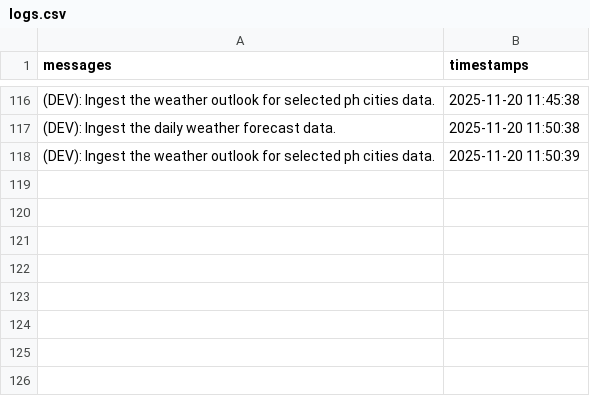
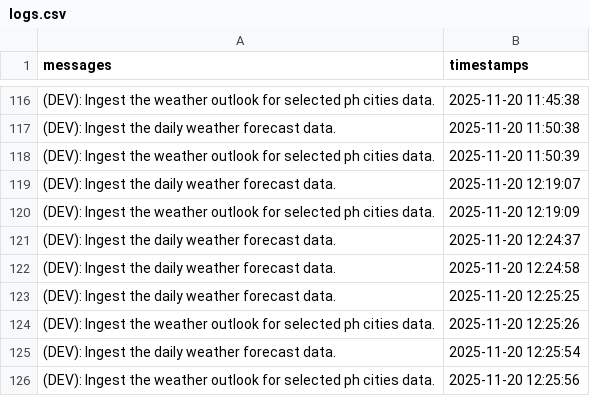
Before and after one commit to christianebacani/Pag-Asa_Weather_Data_Pipeline, a CSV file: src/logs/logs.csv, drawn as a sheet; only a part is shown, gaps mark what is left out; the diff names each change by its address in the sheet, - before the commit and + after, or states it on an @@ line.

Commit message:
Added new logs to the logs dataset

```diff
--- a/src/logs/logs.csv
+++ b/src/logs/logs.csv
+row 119: (DEV): Ingest the daily weather forecast data. | 2025-11-20 12:19:07
+row 120: (DEV): Ingest the weather outlook for selected ph cities data. | 2025-11-20 12:19:09
+row 121: (DEV): Ingest the daily weather forecast data. | 2025-11-20 12:24:37
+row 122: (DEV): Ingest the daily weather forecast data. | 2025-11-20 12:24:58
+row 123: (DEV): Ingest the daily weather forecast data. | 2025-11-20 12:25:25
+row 124: (DEV): Ingest the weather outlook for selected ph cities data. | 2025-11-20 12:25:26
+row 125: (DEV): Ingest the daily weather forecast data. | 2025-11-20 12:25:54
+row 126: (DEV): Ingest the weather outlook for selected ph cities data. | 2025-11-20 12:25:56
```
